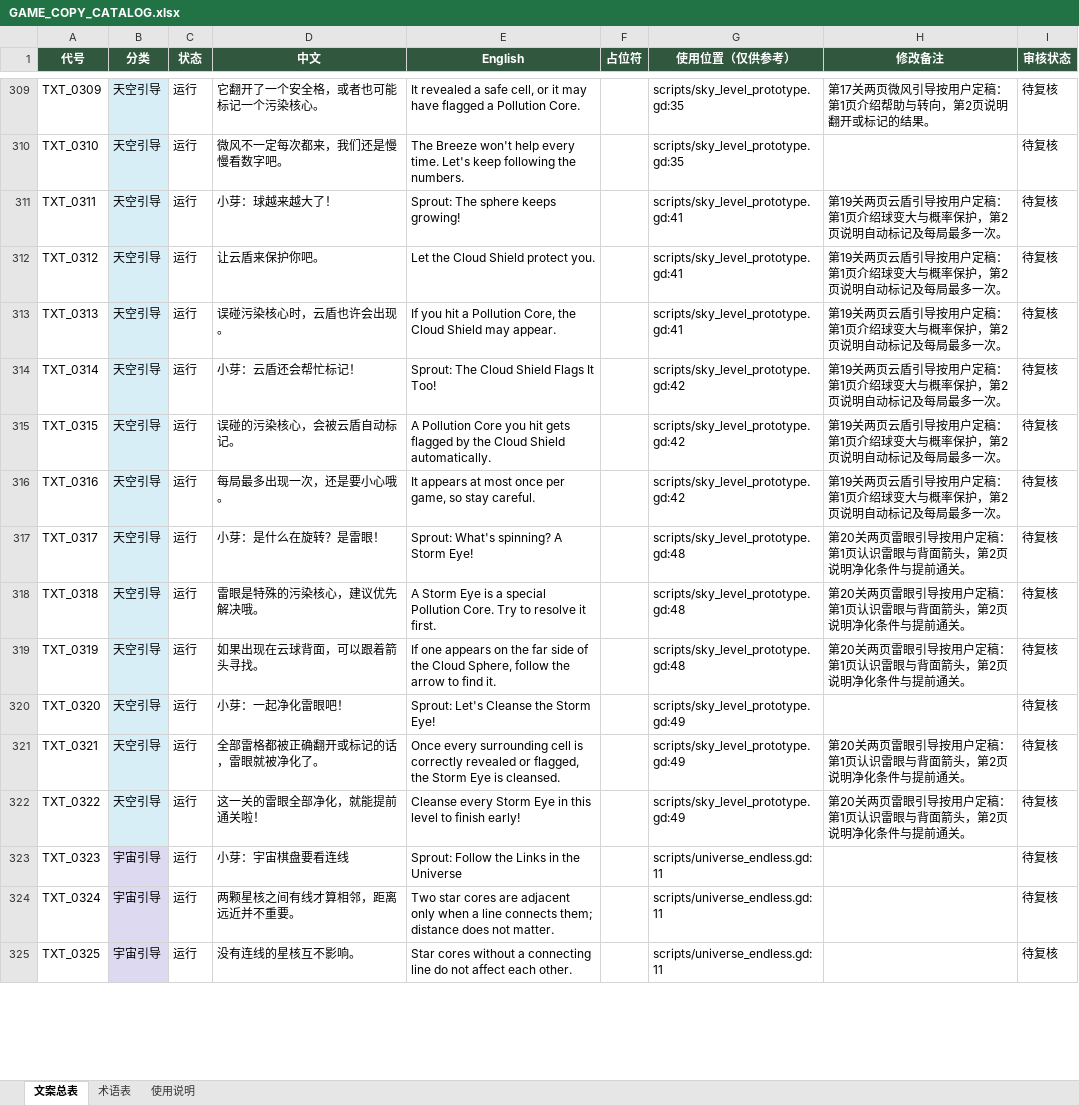
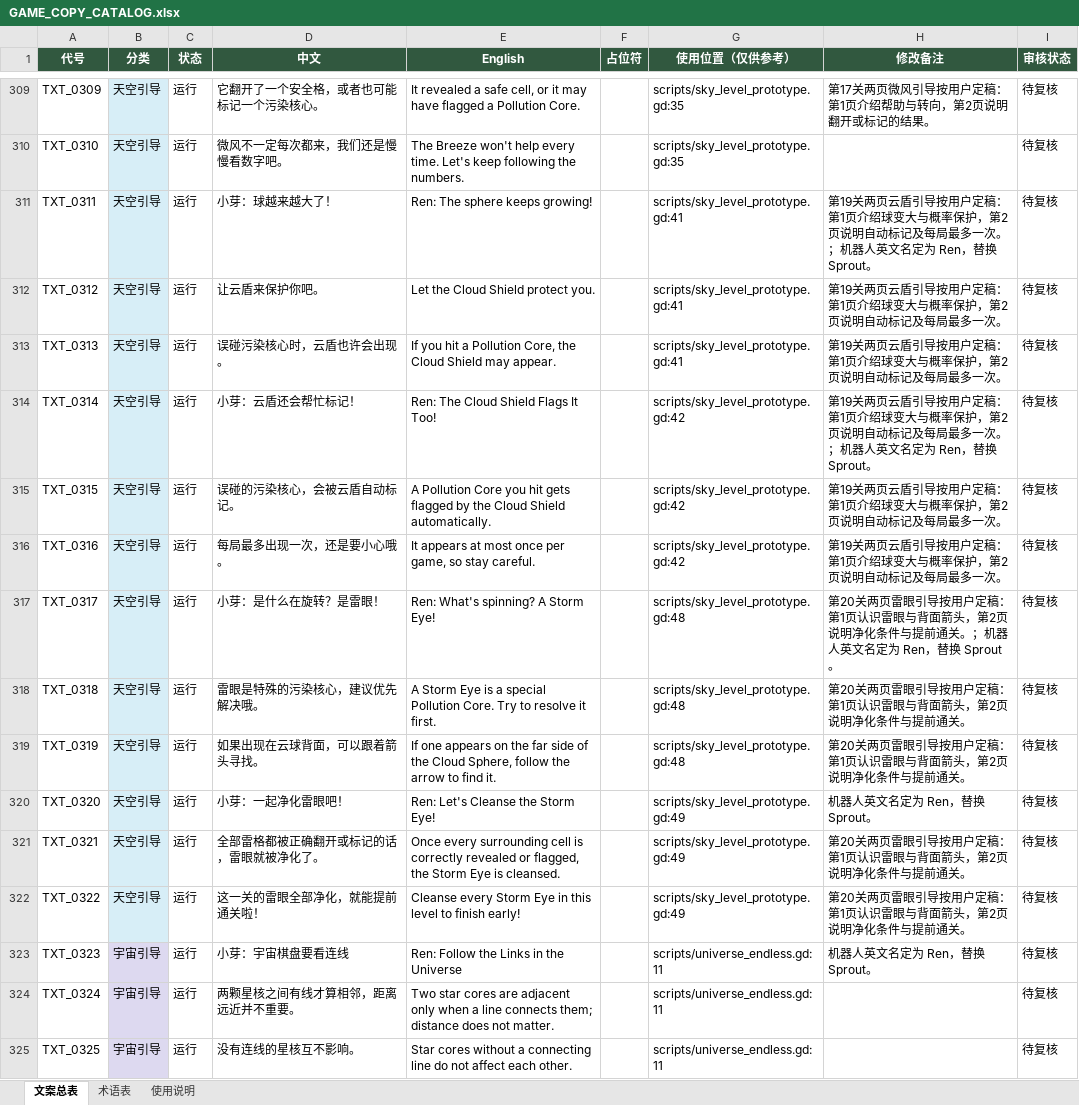
Before and after one commit to zjenny09/MineSweeper, an Excel workbook: docs/text/GAME_COPY_CATALOG.xlsx, sheet 文案总表, drawn as a sheet; only a part is shown, gaps mark what is left out; values as stored, in another font and other column widths than the file's, no borders; conditional formats not drawn; the diff covers the shown part only; the diff names each change by its address in the sheet, - before the commit and + after, or states it on an @@ line.

Commit message:
rename robot to Ren in English copy; nudge guide buttons and text
- Sprout becomes Ren across all 54 English entries (PO and workbook
  synced); Chinese 小芽 untouched
- English guide buttons move right another 22px (186/338), text block
  down another 4px (y 28/64/132)

```diff
--- a/docs/text/GAME_COPY_CATALOG.xlsx (sheet 文案总表)
+++ b/docs/text/GAME_COPY_CATALOG.xlsx (sheet 文案总表)
-E311 (English): Sprout: The sphere keeps growing!
+E311 (English): Ren: The sphere keeps growing!
-H311 (修改备注): …多一次。
+H311 (修改备注): …多一次。；机器人英文名定为 Ren，替换 Sprout。
-E314 (English): Sprout: The Cloud Shield Flags It Too!
+E314 (English): Ren: The Cloud Shield Flags It Too!
-H314 (修改备注): …多一次。
+H314 (修改备注): …多一次。；机器人英文名定为 Ren，替换 Sprout。
-E317 (English): Sprout: What's spinning? A Storm Eye!
+E317 (English): Ren: What's spinning? A Storm Eye!
-H317 (修改备注): …前通关。
+H317 (修改备注): …前通关。；机器人英文名定为 Ren，替换 Sprout。
-E320 (English): Sprout: Let's Cleanse the Storm Eye!
+E320 (English): Ren: Let's Cleanse the Storm Eye!
-H320 (修改备注): (empty)
+H320 (修改备注): 机器人英文名定为 Ren，替换 Sprout。
-E323 (English): Sprout: Follow the Links in the Universe
+E323 (English): Ren: Follow the Links in the Universe
-H323 (修改备注): (empty)
+H323 (修改备注): 机器人英文名定为 Ren，替换 Sprout。
```
Also changed, not shown: 98 edited cells elsewhere in this sheet, docs/text/copy/GAME_COPY_CATALOG.xlsx, 4 other files.
